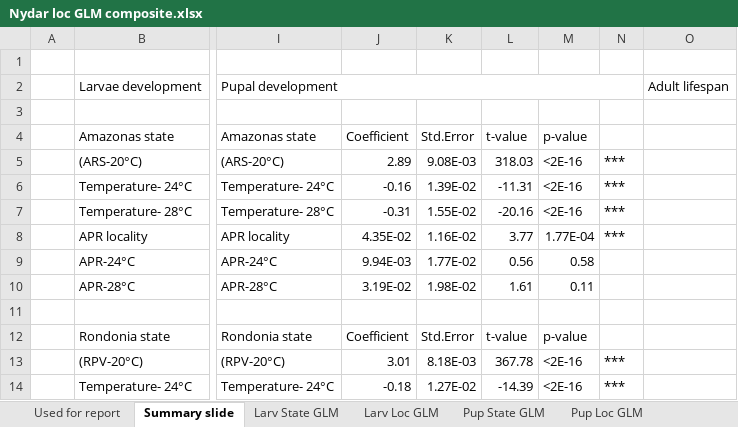
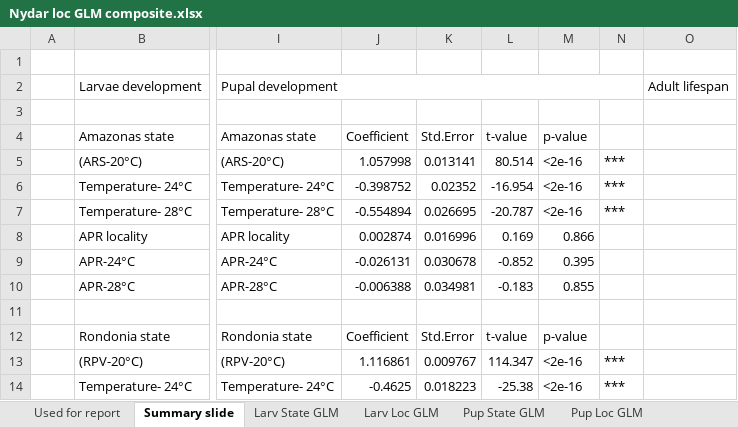
Before and after one commit to Virchu/wingproj, an Excel workbook: Mosquito Life history colab/Life history local/GLMs/Nydar loc GLM composite.xlsx, sheet Summary slide, drawn as a sheet; only a part is shown, gaps mark what is left out; values as stored, in another font and other column widths than the file's, no cell formats; the diff covers the shown part only; the diff names each change by its address in the sheet, - before the commit and + after, or states it on an @@ line.

Commit message:
Update Nydar loc GLM composite.xlsx

```diff
--- a/Mosquito Life history colab/Life history local/GLMs/Nydar loc GLM composite.xlsx (sheet Summary slide)
+++ b/Mosquito Life history colab/Life history local/GLMs/Nydar loc GLM composite.xlsx (sheet Summary slide)
-J5: 2.89
+J5: 1.057998
-K5: 9.08E-03
+K5: 0.013141
-L5: 318.03
+L5: 80.514
-M5:M7: <2E-16
+M5:M7: <2e-16
-J6: -0.16
+J6: -0.398752
-K6: 1.39E-02
+K6: 0.02352
-L6: -11.31
+L6: -16.954
-J7: -0.31
+J7: -0.554894
-K7: 1.55E-02
+K7: 0.026695
-L7: -20.16
+L7: -20.787
-J8: 4.35E-02
+J8: 0.002874
-K8: 1.16E-02
+K8: 0.016996
-L8: 3.77
+L8: 0.169
-M8: 1.77E-04
+M8: 0.866
-N8: ***
+N8: (empty)
-J9: 9.94E-03
+J9: -0.026131
-K9: 1.77E-02
+K9: 0.030678
-L9: 0.56
+L9: -0.852
-M9: 0.58
+M9: 0.395
-J10: 3.19E-02
+J10: -0.006388
-K10: 1.98E-02
+K10: 0.034981
-L10: 1.61
+L10: -0.183
-M10: 0.11
+M10: 0.855
-J13: 3.01
+J13: 1.116861
-K13: 8.18E-03
+K13: 0.009767
-L13: 367.78
+L13: 114.347
-M13:M14: <2E-16
+M13:M14: <2e-16
-J14: -0.18
+J14: -0.4625
-K14: 1.27E-02
+K14: 0.018223
-L14: -14.39
+L14: -25.38
```
Also changed, not shown: 60 edited cells elsewhere in this sheet, cell formats.
